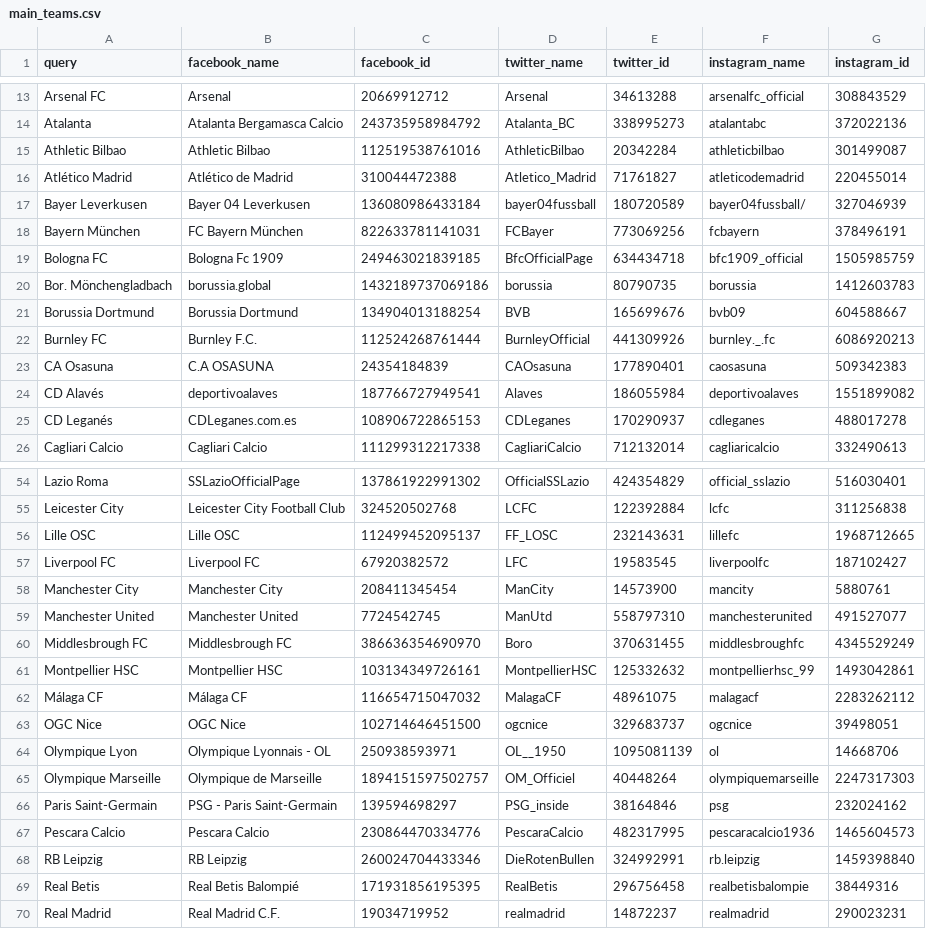
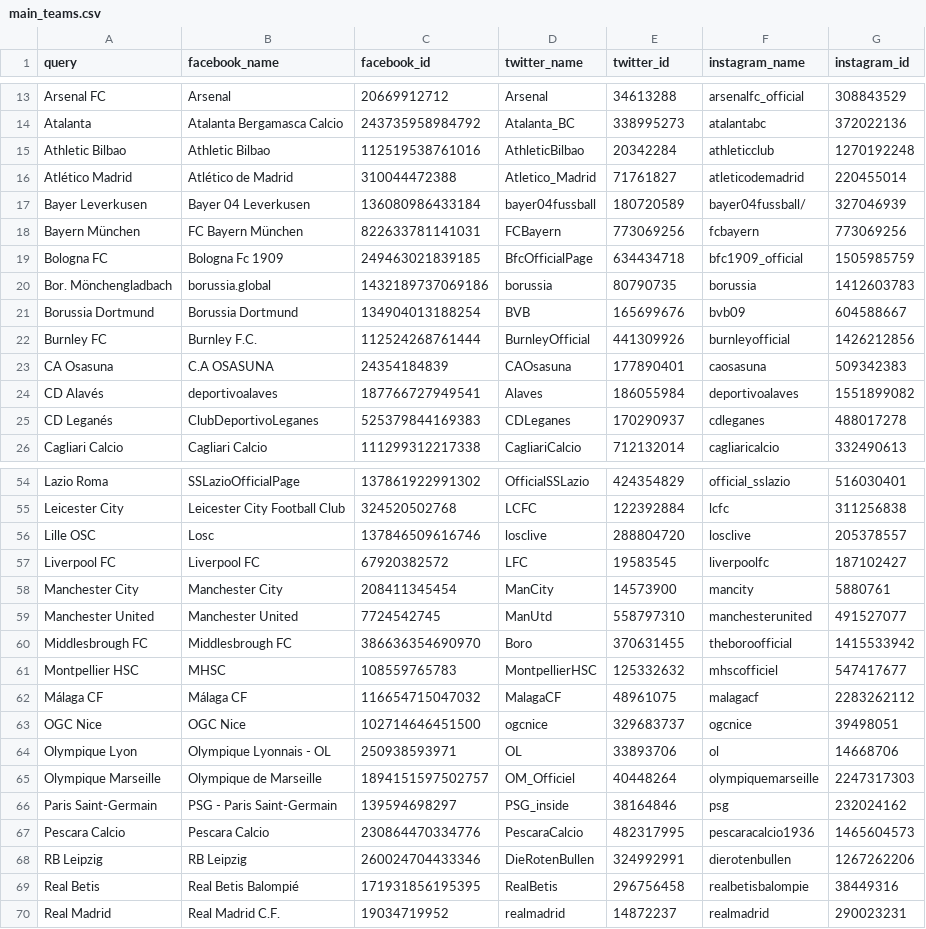
Before and after one commit to gaborlaszlokun/onlab2, a CSV file: main_teams.csv, drawn as a sheet; only a part is shown, gaps mark what is left out; the diff covers the shown part only.

```diff
--- a/main_teams.csv
+++ b/main_teams.csv
@@ -14,6 +14,6 @@ Arsenal FC,Arsenal,20669912712,Arsenal,34613288,arsenalfc_official,308843529
 Atalanta,Atalanta Bergamasca Calcio,243735958984792,Atalanta_BC,338995273,atalantabc,372022136
-Athletic Bilbao,Athletic Bilbao,112519538761016,AthleticBilbao,20342284,athleticbilbao,301499087
+Athletic Bilbao,Athletic Bilbao,112519538761016,AthleticBilbao,20342284,athleticclub,1270192248
 Atlético Madrid,Atlético de Madrid,310044472388,Atletico_Madrid,71761827,atleticodemadrid,220455014
 Bayer Leverkusen,Bayer 04 Leverkusen,136080986433184,bayer04fussball,180720589,bayer04fussball/,327046939
-Bayern München,FC Bayern München,822633781141031,FCBayer,773069256,fcbayern,378496191
+Bayern München,FC Bayern München,822633781141031,FCBayern,773069256,fcbayern,773069256
 Bologna FC,Bologna Fc 1909,249463021839185,BfcOfficialPage,634434718,bfc1909_official,1505985759
@@ -21,6 +21,6 @@ Bor. Mönchengladbach,borussia.global,1432189737069186,borussia,80790735,borussi
 Borussia Dortmund,Borussia Dortmund,134904013188254,BVB,165699676,bvb09,604588667
-Burnley FC,Burnley F.C.,112524268761444,BurnleyOfficial,441309926,burnley._.fc,6086920213
+Burnley FC,Burnley F.C.,112524268761444,BurnleyOfficial,441309926,burnleyofficial,1426212856
 CA Osasuna,C.A OSASUNA,24354184839,CAOsasuna,177890401,caosasuna,509342383
 CD Alavés,deportivoalaves,187766727949541,Alaves,186055984,deportivoalaves,1551899082
-CD Leganés,CDLeganes.com.es,108906722865153,CDLeganes,170290937,cdleganes,488017278
+CD Leganés,ClubDeportivoLeganes,525379844169383,CDLeganes,170290937,cdleganes,488017278
 Cagliari Calcio,Cagliari Calcio,111299312217338,CagliariCalcio,712132014,cagliaricalcio,332490613
@@ -55,3 +55,3 @@ Lazio Roma,SSLazioOfficialPage,137861922991302,OfficialSSLazio,424354829,officia
 Leicester City,Leicester City Football Club,324520502768,LCFC,122392884,lcfc,311256838
-Lille OSC,Lille OSC,112499452095137,FF_LOSC,232143631,lillefc,1968712665
+Lille OSC,Losc,137846509616746,losclive,288804720,losclive,205378557
 Liverpool FC,Liverpool FC,67920382572,LFC,19583545,liverpoolfc,187102427
@@ -59,7 +59,7 @@ Manchester City,Manchester City,208411345454,ManCity,14573900,mancity,5880761
 Manchester United,Manchester United,7724542745,ManUtd,558797310,manchesterunited,491527077
-Middlesbrough FC,Middlesbrough FC,386636354690970,Boro,370631455,middlesbroughfc,4345529249
-Montpellier HSC,Montpellier HSC,103134349726161,MontpellierHSC,125332632,montpellierhsc_99,1493042861
+Middlesbrough FC,Middlesbrough FC,386636354690970,Boro,370631455,theboroofficial,1415533942
+Montpellier HSC,MHSC,108559765783,MontpellierHSC,125332632,mhscofficiel,547417677
 Málaga CF,Málaga CF,116654715047032,MalagaCF,48961075,malagacf,2283262112
 OGC Nice,OGC Nice,102714646451500,ogcnice,329683737,ogcnice,39498051
-Olympique Lyon,Olympique Lyonnais - OL,250938593971,OL__1950,1095081139,ol,14668706
+Olympique Lyon,Olympique Lyonnais - OL,250938593971,OL,33893706,ol,14668706
 Olympique Marseille,Olympique de Marseille,1894151597502757,OM_Officiel,40448264,olympiquemarseille,2247317303
@@ -67,3 +67,3 @@ Paris Saint-Germain,PSG - Paris Saint-Germain,139594698297,PSG_inside,38164846,p
 Pescara Calcio,Pescara Calcio,230864470334776,PescaraCalcio,482317995,pescaracalcio1936,1465604573
-RB Leipzig,RB Leipzig,260024704433346,DieRotenBullen,324992991,rb.leipzig,1459398840
+RB Leipzig,RB Leipzig,260024704433346,DieRotenBullen,324992991,dierotenbullen,1267262206
 Real Betis,Real Betis Balompié,171931856195395,RealBetis,296756458,realbetisbalompie,38449316
```
Also changed, not shown: 18 edited cells elsewhere in this file, main_teams_meas.csv, 4 other files.
